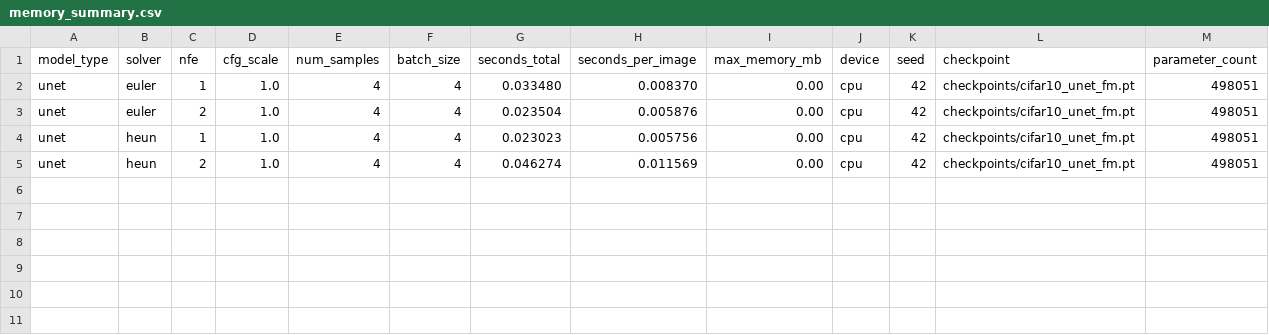
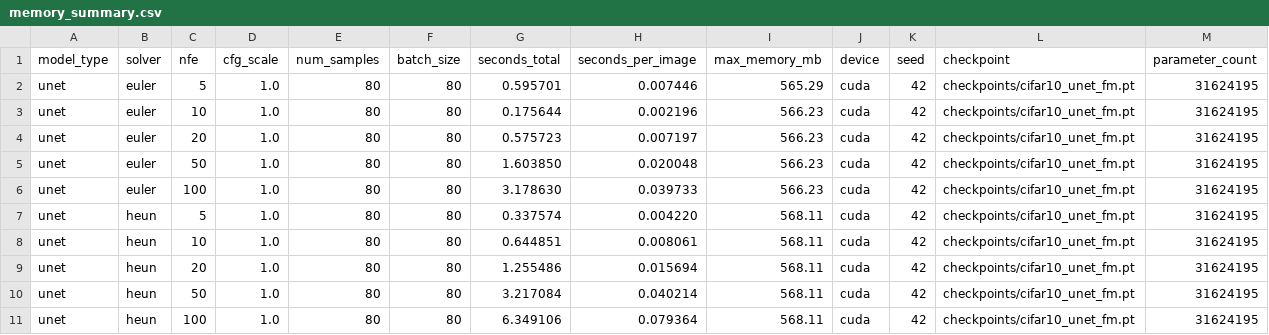
Before and after one commit to Lidz-abel/fm-diffusion-7stages, a CSV file: results/cifar_flow/memory_summary.csv, drawn as a sheet.

Commit message:
phase2: finalize cifar flow sampling analysis

```diff
--- a/results/cifar_flow/memory_summary.csv
+++ b/results/cifar_flow/memory_summary.csv
@@ -1,5 +1,11 @@
 model_type,solver,nfe,cfg_scale,num_samples,batch_size,seconds_total,seconds_per_image,max_memory_mb,device,seed,checkpoint,parameter_count
-unet,euler,1,1.0,4,4,0.033480,0.008370,0.00,cpu,42,checkpoints/cifar10_unet_fm.pt,498051
-unet,euler,2,1.0,4,4,0.023504,0.005876,0.00,cpu,42,checkpoints/cifar10_unet_fm.pt,498051
-unet,heun,1,1.0,4,4,0.023023,0.005756,0.00,cpu,42,checkpoints/cifar10_unet_fm.pt,498051
-unet,heun,2,1.0,4,4,0.046274,0.011569,0.00,cpu,42,checkpoints/cifar10_unet_fm.pt,498051
+unet,euler,5,1.0,80,80,0.595701,0.007446,565.29,cuda,42,checkpoints/cifar10_unet_fm.pt,31624195
+unet,euler,10,1.0,80,80,0.175644,0.002196,566.23,cuda,42,checkpoints/cifar10_unet_fm.pt,31624195
+unet,euler,20,1.0,80,80,0.575723,0.007197,566.23,cuda,42,checkpoints/cifar10_unet_fm.pt,31624195
+unet,euler,50,1.0,80,80,1.603850,0.020048,566.23,cuda,42,checkpoints/cifar10_unet_fm.pt,31624195
+unet,euler,100,1.0,80,80,3.178630,0.039733,566.23,cuda,42,checkpoints/cifar10_unet_fm.pt,31624195
+unet,heun,5,1.0,80,80,0.337574,0.004220,568.11,cuda,42,checkpoints/cifar10_unet_fm.pt,31624195
+unet,heun,10,1.0,80,80,0.644851,0.008061,568.11,cuda,42,checkpoints/cifar10_unet_fm.pt,31624195
+unet,heun,20,1.0,80,80,1.255486,0.015694,568.11,cuda,42,checkpoints/cifar10_unet_fm.pt,31624195
+unet,heun,50,1.0,80,80,3.217084,0.040214,568.11,cuda,42,checkpoints/cifar10_unet_fm.pt,31624195
+unet,heun,100,1.0,80,80,6.349106,0.079364,568.11,cuda,42,checkpoints/cifar10_unet_fm.pt,31624195
```
Also changed, not shown: results/cifar_flow/guidance_ablation.csv, results/cifar_flow/nfe_ablation.csv, 19 other files.
